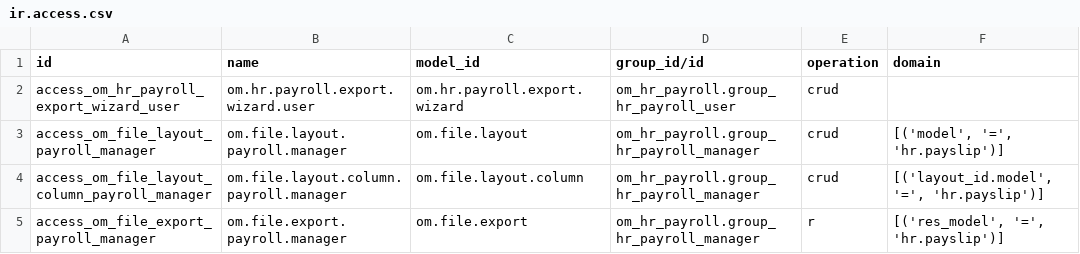
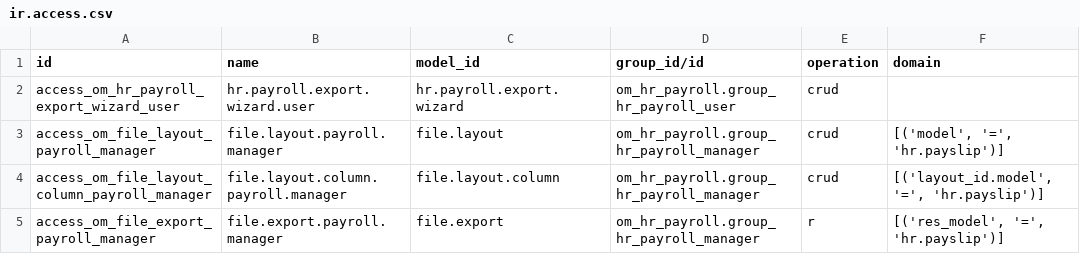
Before and after one commit to odoomates/hr, a CSV file: om_hr_payroll_export/security/ir.access.csv, drawn as a sheet.

Commit message:
[REF] om_hr_payroll_export: drop om prefix

```diff
--- a/om_hr_payroll_export/security/ir.access.csv
+++ b/om_hr_payroll_export/security/ir.access.csv
@@ -1,5 +1,5 @@
 id,name,model_id,group_id/id,operation,domain
-access_om_hr_payroll_export_wizard_user,om.hr.payroll.export.wizard.user,om.hr.payroll.export.wizard,om_hr_payroll.group_hr_payroll_user,crud,
-access_om_file_layout_payroll_manager,om.file.layout.payroll.manager,om.file.layout,om_hr_payroll.group_hr_payroll_manager,crud,"[('model', '=', 'hr.payslip')]"
-access_om_file_layout_column_payroll_manager,om.file.layout.column.payroll.manager,om.file.layout.column,om_hr_payroll.group_hr_payroll_manager,crud,"[('layout_id.model', '=', 'hr.payslip')]"
-access_om_file_export_payroll_manager,om.file.export.payroll.manager,om.file.export,om_hr_payroll.group_hr_payroll_manager,r,"[('res_model', '=', 'hr.payslip')]"
+access_om_hr_payroll_export_wizard_user,hr.payroll.export.wizard.user,hr.payroll.export.wizard,om_hr_payroll.group_hr_payroll_user,crud,
+access_om_file_layout_payroll_manager,file.layout.payroll.manager,file.layout,om_hr_payroll.group_hr_payroll_manager,crud,"[('model', '=', 'hr.payslip')]"
+access_om_file_layout_column_payroll_manager,file.layout.column.payroll.manager,file.layout.column,om_hr_payroll.group_hr_payroll_manager,crud,"[('layout_id.model', '=', 'hr.payslip')]"
+access_om_file_export_payroll_manager,file.export.payroll.manager,file.export,om_hr_payroll.group_hr_payroll_manager,r,"[('res_model', '=', 'hr.payslip')]"
```
Also changed, not shown: 6 other files.
